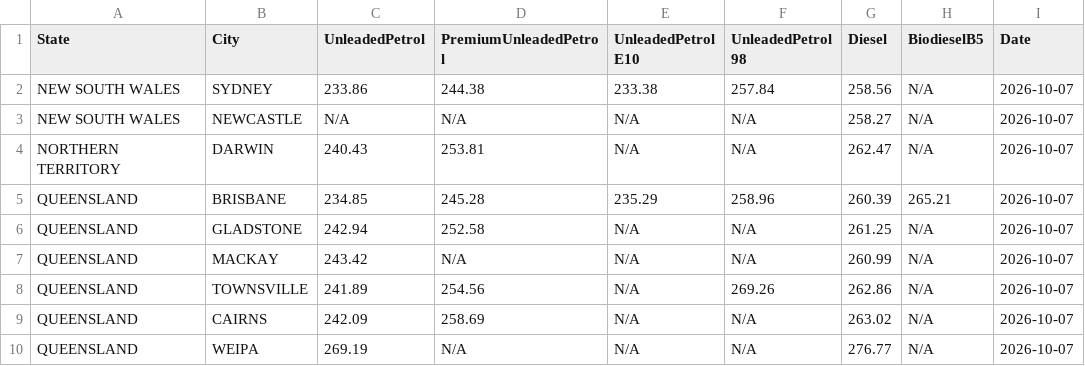
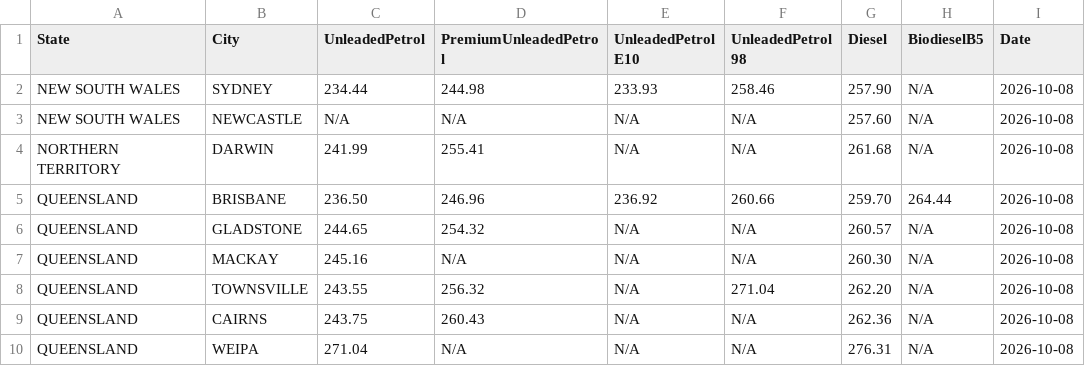
Before and after one commit to nwbort/tgp-viva, a CSV file: vivaenergy.com.au-quick-links-terminal-gate-pricing.csv, drawn as a sheet; only a part is shown; the diff covers the shown part only.

```diff
--- a/vivaenergy.com.au-quick-links-terminal-gate-pricing.csv
+++ b/vivaenergy.com.au-quick-links-terminal-gate-pricing.csv
@@ -1,10 +1,10 @@
 State,City,UnleadedPetrol,PremiumUnleadedPetrol,UnleadedPetrol E10,UnleadedPetrol 98,Diesel,BiodieselB5,Date
-NEW SOUTH WALES,SYDNEY,233.86,244.38,233.38,257.84,258.56,N/A,2026-10-07
-NEW SOUTH WALES,NEWCASTLE,N/A,N/A,N/A,N/A,258.27,N/A,2026-10-07
-NORTHERN TERRITORY,DARWIN,240.43,253.81,N/A,N/A,262.47,N/A,2026-10-07
-QUEENSLAND,BRISBANE,234.85,245.28,235.29,258.96,260.39,265.21,2026-10-07
-QUEENSLAND,GLADSTONE,242.94,252.58,N/A,N/A,261.25,N/A,2026-10-07
-QUEENSLAND,MACKAY,243.42,N/A,N/A,N/A,260.99,N/A,2026-10-07
-QUEENSLAND,TOWNSVILLE,241.89,254.56,N/A,269.26,262.86,N/A,2026-10-07
-QUEENSLAND,CAIRNS,242.09,258.69,N/A,N/A,263.02,N/A,2026-10-07
-QUEENSLAND,WEIPA,269.19,N/A,N/A,N/A,276.77,N/A,2026-10-07
+NEW SOUTH WALES,SYDNEY,234.44,244.98,233.93,258.46,257.90,N/A,2026-10-08
+NEW SOUTH WALES,NEWCASTLE,N/A,N/A,N/A,N/A,257.60,N/A,2026-10-08
+NORTHERN TERRITORY,DARWIN,241.99,255.41,N/A,N/A,261.68,N/A,2026-10-08
+QUEENSLAND,BRISBANE,236.50,246.96,236.92,260.66,259.70,264.44,2026-10-08
+QUEENSLAND,GLADSTONE,244.65,254.32,N/A,N/A,260.57,N/A,2026-10-08
+QUEENSLAND,MACKAY,245.16,N/A,N/A,N/A,260.30,N/A,2026-10-08
+QUEENSLAND,TOWNSVILLE,243.55,256.32,N/A,271.04,262.20,N/A,2026-10-08
+QUEENSLAND,CAIRNS,243.75,260.43,N/A,N/A,262.36,N/A,2026-10-08
+QUEENSLAND,WEIPA,271.04,N/A,N/A,N/A,276.31,N/A,2026-10-08
```
Also changed, not shown: 50 edited cells elsewhere in this file, tgp-viva-history.csv, tgp-viva-normalised.csv, 1 other file.
